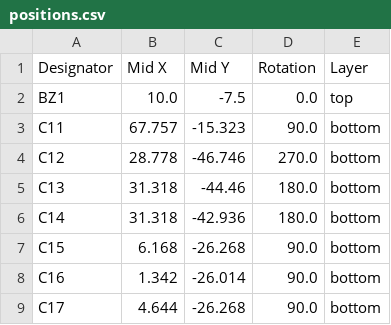
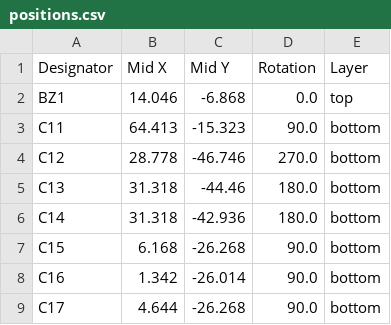
Before and after one commit to alessandrocardelli/filament-dryer-monitor, a CSV file: hardware/production/positions.csv, drawn as a sheet; only a part is shown; the diff covers the shown part only.

```diff
--- a/hardware/production/positions.csv
+++ b/hardware/production/positions.csv
@@ -1,4 +1,4 @@
 Designator,Mid X,Mid Y,Rotation,Layer
-BZ1,10.0,-7.5,0.0,top
-C11,67.757,-15.323,90.0,bottom
+BZ1,14.046,-6.868,0.0,top
+C11,64.413,-15.323,90.0,bottom
 C12,28.778,-46.746,270.0,bottom
```
Also changed, not shown: 65 edited cells elsewhere in this file, hardware/production/designators.csv, 6 other files.
